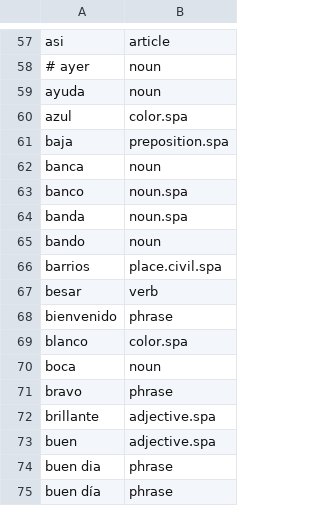
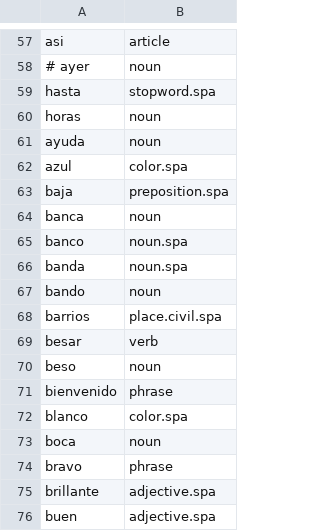
Before and after one commit to OpenSextant/Xponents, a CSV file: solr/etc/gazetteer/filters/non-placenames,spa.csv, drawn as a sheet; only a part is shown, gaps mark what is left out; the shorter side is filled out with more unchanged rows; the diff names each change by its address in the sheet, - before the commit and + after, or states it on an @@ line.

```diff
--- a/solr/etc/gazetteer/filters/non-placenames,spa.csv
+++ b/solr/etc/gazetteer/filters/non-placenames,spa.csv
+row 59: hasta | stopword.spa
+row 60: horas | noun
+row 70: beso | noun
```
Also changed, not shown: Core/src/main/resources/country-names-2021.csv, solr/etc/gazetteer/additions/adhoc-placenames.csv, 27 other files.
